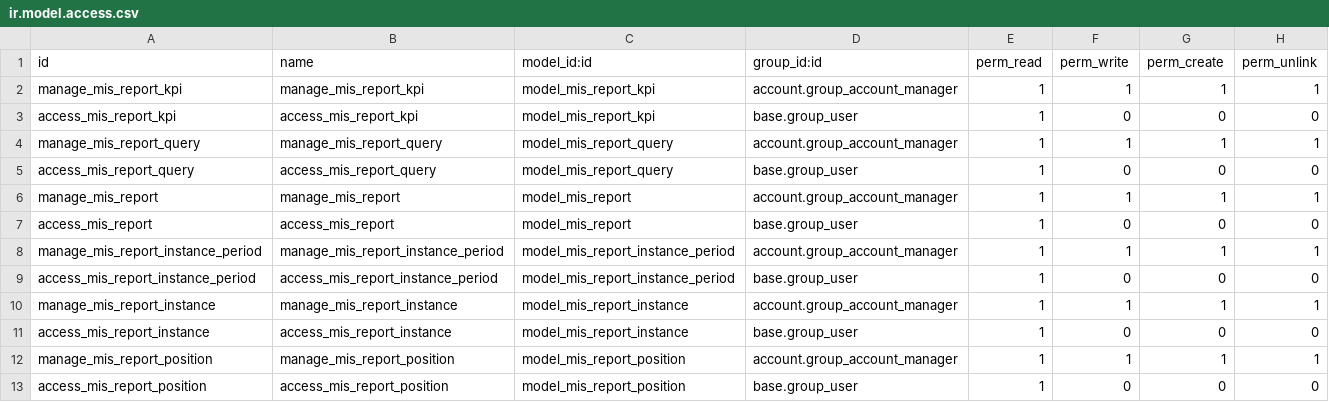
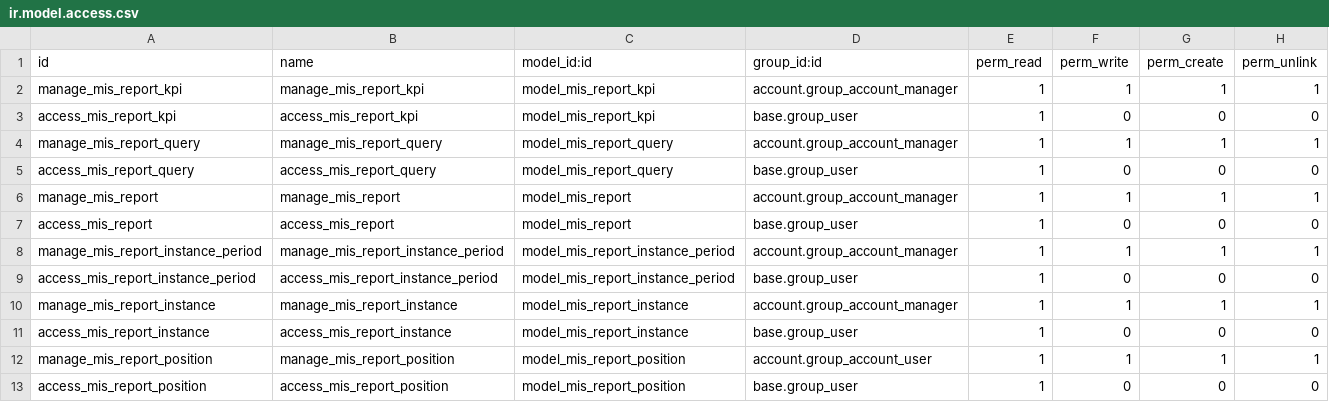
Before and after one commit to kmee/mis-builder, a CSV file: mis_builder/security/ir.model.access.csv, drawn as a sheet.

Commit message:
Update ir.model.access.csv

```diff
--- a/mis_builder/security/ir.model.access.csv
+++ b/mis_builder/security/ir.model.access.csv
@@ -11,3 +11,3 @@ manage_mis_report_instance,manage_mis_report_instance,model_mis_report_instance,
 access_mis_report_instance,access_mis_report_instance,model_mis_report_instance,base.group_user,1,0,0,0
-manage_mis_report_position,manage_mis_report_position,model_mis_report_position,account.group_account_manager,1,1,1,1
+manage_mis_report_position,manage_mis_report_position,model_mis_report_position,account.group_account_user,1,1,1,1
 access_mis_report_position,access_mis_report_position,model_mis_report_position,base.group_user,1,0,0,0
```
